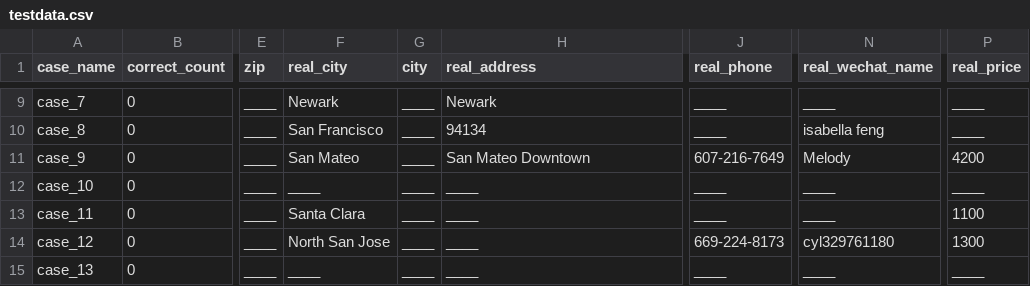
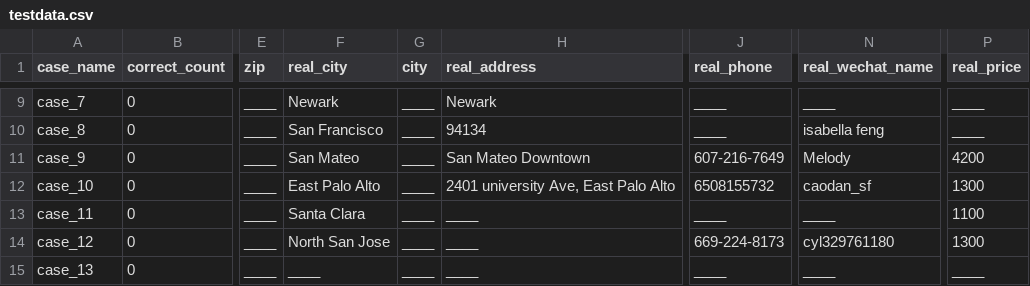
Before and after one commit to haoshiyou/haoshiyou-ai, a CSV file: input/testdata.csv, drawn as a sheet; only a part is shown, gaps mark what is left out; the diff names each change by its address in the sheet, - before the commit and + after, or states it on an @@ line.

Commit message:
print statistics
 ---   priceTotal: {},     priceCorrect: {} 22 22
 --- zipcodeTotal: {},   zipcodeCorrect: {} 20 20
 ---    cityTotal: {},      cityCorrect: {} 36 33
 --- addressTotal: {},   addressCorrect: {} 52 38
 ---   phoneTotal: {},     phoneCorrect: {} 8 8
 ---   emailTotal: {},     emailCorrect: {} 2 2
 ---  wechatTotal: {},    wechatCorrect: {} 0 0

```diff
--- a/input/testdata.csv
+++ b/input/testdata.csv
-F12 (real_city): ____
+F12 (real_city): East Palo Alto
-H12 (real_address): ____
+H12 (real_address): 2401 university Ave, East Palo Alto
-J12 (real_phone): ____
+J12 (real_phone): 6508155732
-N12 (real_wechat_name): ____
+N12 (real_wechat_name): caodan_sf
-P12 (real_price): ____
+P12 (real_price): 1300
```
Also changed, not shown: 3 other files.
